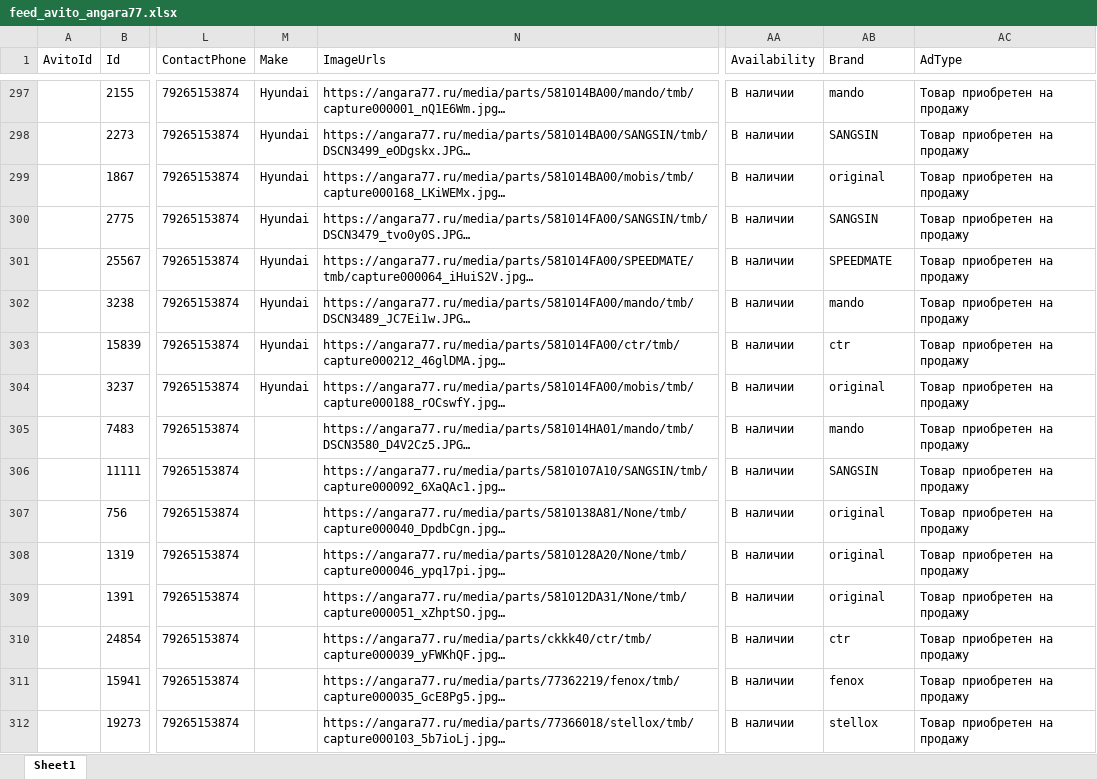
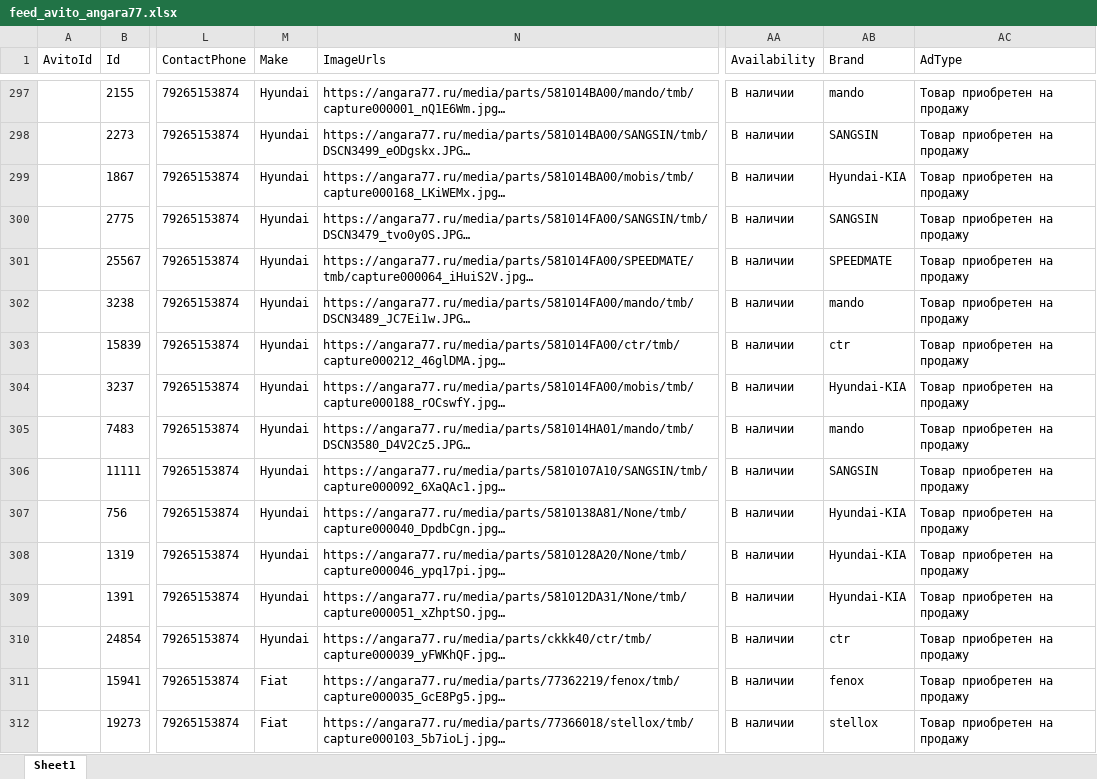
Before and after one commit to mikohan/a77-new-life, an Excel workbook: src/backend/pages/avito/feed_avito_angara77.xlsx, sheet Sheet1, drawn as a sheet; only a part is shown, gaps mark what is left out; long unchanged cells end in …; values as stored, in another font and other column widths than the file's, no borders; charts and pictures not drawn; the diff covers the shown part only; the diff names each change by its address in the sheet, - before the commit and + after, or states it on an @@ line.

Commit message:
Added new avito feed

```diff
--- a/src/backend/pages/avito/feed_avito_angara77.xlsx (sheet Sheet1)
+++ b/src/backend/pages/avito/feed_avito_angara77.xlsx (sheet Sheet1)
-AB299 (Brand): original
+AB299 (Brand): Hyundai-KIA
-AB304 (Brand): original
+AB304 (Brand): Hyundai-KIA
-M305:M310 (Make): (empty)
+M305:M310 (Make): Hyundai
-AB307:AB309 (Brand): original
+AB307:AB309 (Brand): Hyundai-KIA
-M311:M312 (Make): (empty)
+M311:M312 (Make): Fiat
```
Also changed, not shown: 1116 edited cells elsewhere in this sheet.
